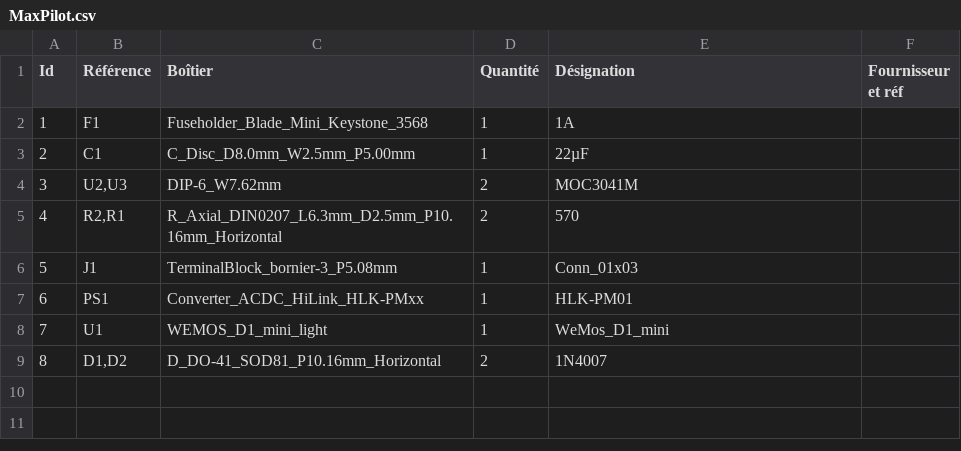
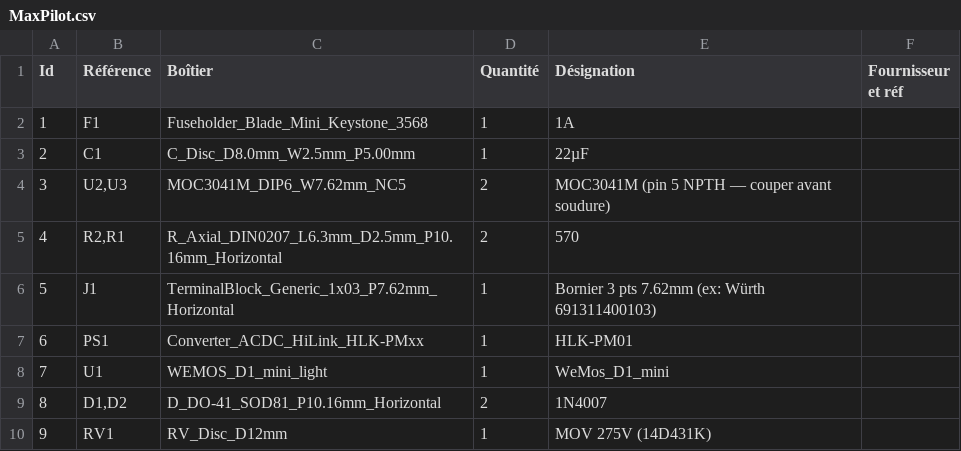
Before and after one commit to zefr0g/maxpilot, a CSV file: hardware/MaxPilot.csv, drawn as a sheet.

Commit message:
Fix BOM CSV: add missing RV1, correct J1 pitch and U2/U3 footprint
- Add missing RV1 (275V MOV varistor) — was in schematic/PCB but omitted
- Fix J1 terminal block footprint: 5.08mm → 7.62mm pitch
- Fix U2/U3 footprint: generic DIP-6 → MOC3041M_DIP6_W7.62mm_NC5 with
  note about pin 5 NPTH (must clip before soldering)

```diff
--- a/hardware/MaxPilot.csv
+++ b/hardware/MaxPilot.csv
@@ -3,5 +3,5 @@
 2;"C1";"C_Disc_D8.0mm_W2.5mm_P5.00mm";1;"22µF";;;
-3;"U2,U3";"DIP-6_W7.62mm";2;"MOC3041M";;;
+3;"U2,U3";"MOC3041M_DIP6_W7.62mm_NC5";2;"MOC3041M (pin 5 NPTH — couper avant soudure)";;;
 4;"R2,R1";"R_Axial_DIN0207_L6.3mm_D2.5mm_P10.16mm_Horizontal";2;"570";;;
-5;"J1";"TerminalBlock_bornier-3_P5.08mm";1;"Conn_01x03";;;
+5;"J1";"TerminalBlock_Generic_1x03_P7.62mm_Horizontal";1;"Bornier 3 pts 7.62mm (ex: Würth 691311400103)";;;
 6;"PS1";"Converter_ACDC_HiLink_HLK-PMxx";1;"HLK-PM01";;;
@@ -9 +9,2 @@
 8;"D1,D2";"D_DO-41_SOD81_P10.16mm_Horizontal";2;"1N4007";;;
+9;"RV1";"RV_Disc_D12mm";1;"MOV 275V (14D431K)";;;
```
